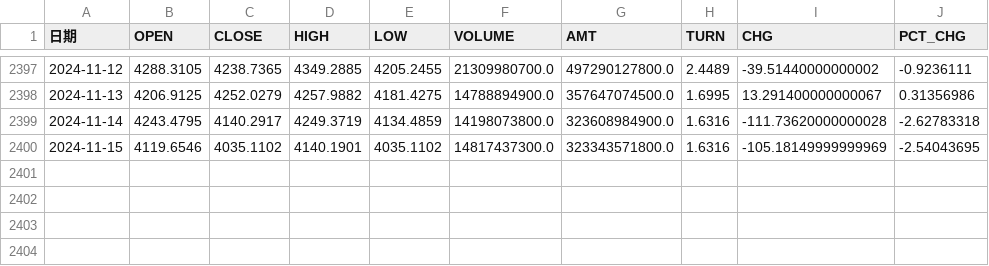
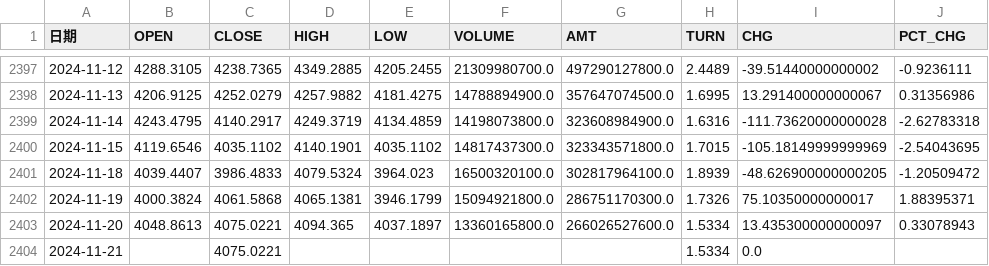
Before and after one commit to Euclid-Jie/quant_display, a CSV file: data/399370.SZ.csv, drawn as a sheet; only a part is shown, gaps mark what is left out.

```diff
--- a/data/399370.SZ.csv
+++ b/data/399370.SZ.csv
@@ -2399,2 +2399,6 @@
 2024-11-14,4243.4795,4140.2917,4249.3719,4134.4859,14198073800.0,323608984900.0,1.6316,-111.73620000000028,-2.62783318
-2024-11-15,4119.6546,4035.1102,4140.1901,4035.1102,14817437300.0,323343571800.0,1.6316,-105.18149999999969,-2.54043695
+2024-11-15,4119.6546,4035.1102,4140.1901,4035.1102,14817437300.0,323343571800.0,1.7015,-105.18149999999969,-2.54043695
+2024-11-18,4039.4407,3986.4833,4079.5324,3964.023,16500320100.0,302817964100.0,1.8939,-48.626900000000205,-1.20509472
+2024-11-19,4000.3824,4061.5868,4065.1381,3946.1799,15094921800.0,286751170300.0,1.7326,75.10350000000017,1.88395371
+2024-11-20,4048.8613,4075.0221,4094.365,4037.1897,13360165800.0,266026527600.0,1.5334,13.435300000000097,0.33078943
+2024-11-21,,4075.0221,,,,,1.5334,0.0,
```
Also changed, not shown: data/399371.SZ.csv, data/801811.SI.csv, 36 other files.
